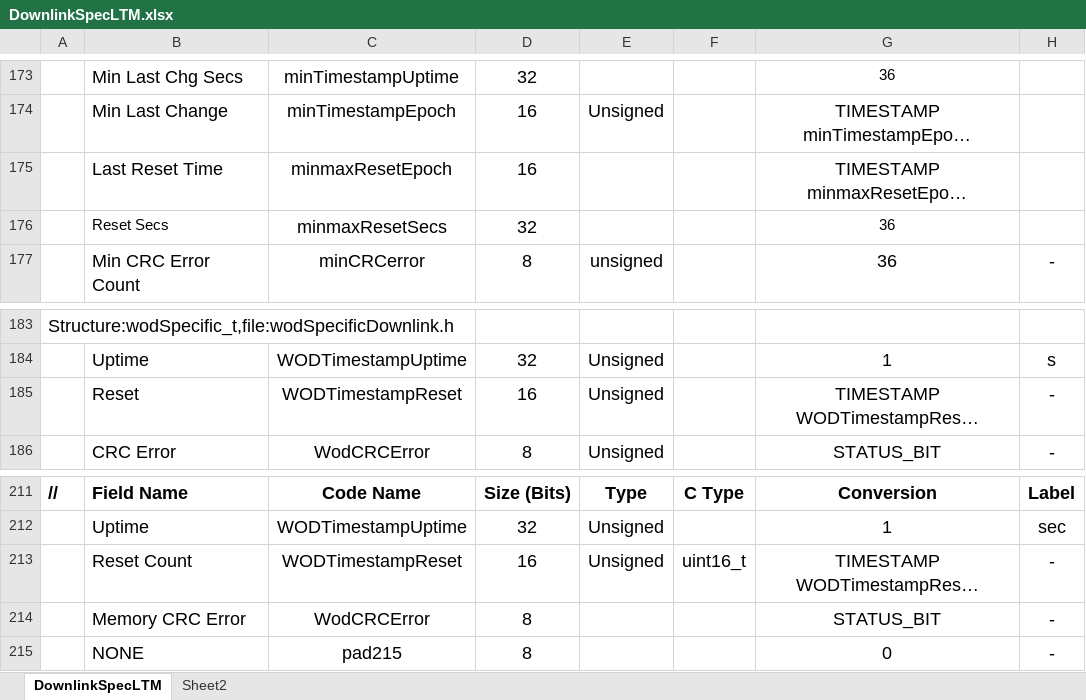
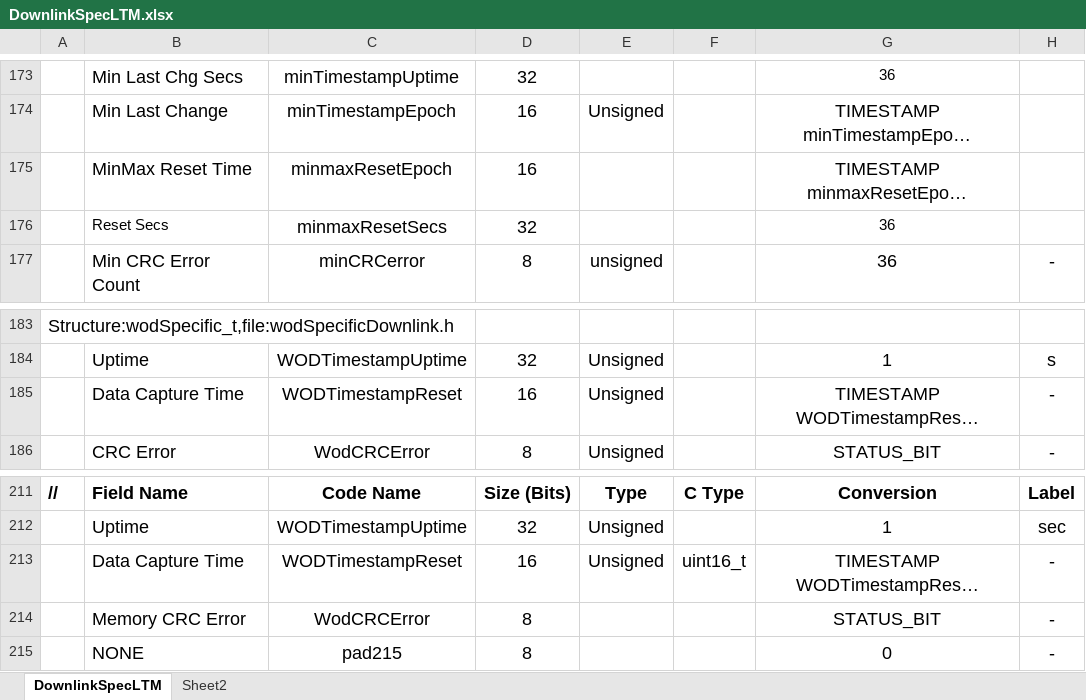
Before and after one commit to ac2cz/FoxTelem, an Excel workbook: genSpacecraft/DownlinkSpecLTM.xlsx, sheet DownlinkSpecLTM, drawn as a sheet; only a part is shown, gaps mark what is left out; long unchanged cells end in …; values as stored, in another font and other column widths than the file's, no borders; the diff names each change by its address in the sheet, - before the commit and + after, or states it on an @@ line.

```diff
--- a/genSpacecraft/DownlinkSpecLTM.xlsx (sheet DownlinkSpecLTM)
+++ b/genSpacecraft/DownlinkSpecLTM.xlsx (sheet DownlinkSpecLTM)
-B175: Last Reset Time
+B175: MinMax Reset Time
-B185: Reset
+B185: Data Capture Time
-B213: Reset Count
+B213: Data Capture Time
```
Also changed, not shown: 7 other files.
